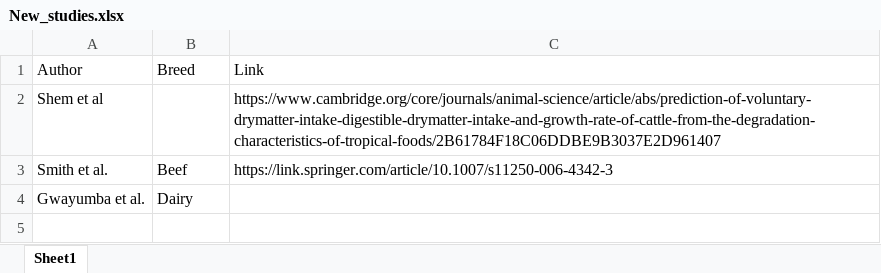
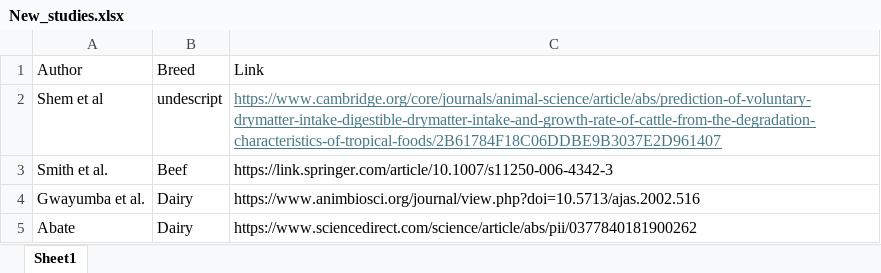
Before and after one commit to James-Hawkins/DMI.estimate, an Excel workbook: New_studies.xlsx, sheet Sheet1, drawn as a sheet; values as stored, in another font and other column widths than the file's, no borders; the diff names each change by its address in the sheet, - before the commit and + after, or states it on an @@ line.

```diff
--- a/New_studies.xlsx (sheet Sheet1)
+++ b/New_studies.xlsx (sheet Sheet1)
-B2: (empty)
+B2: undescript
@@ C2 underline: off → on, text colour: black → #467886 @@
-C4: (empty)
+C4: https://www.animbiosci.org/journal/view.php?doi=10.5713/ajas.2002.516
+row 5: Abate | Dairy | https://www.sciencedirect.com/science/article/abs/pii/0377840181900262
```
Also changed, not shown: 10 other files.
